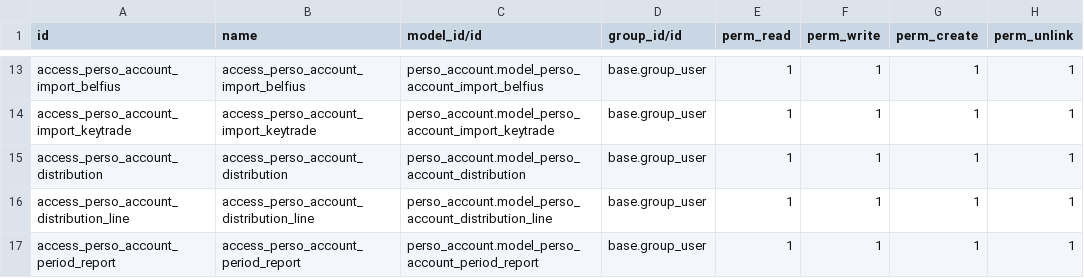
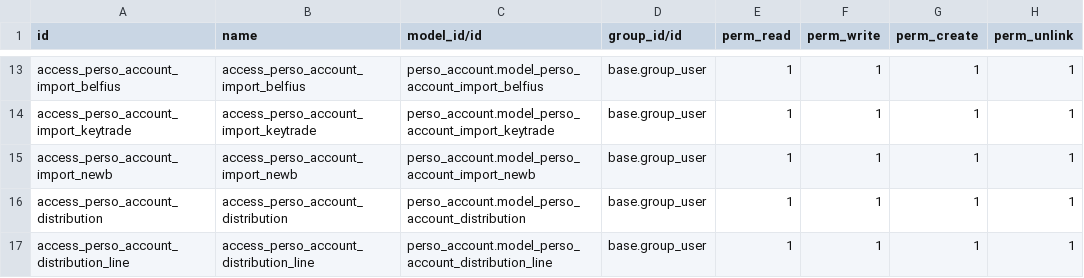
Before and after one commit to tfrancoi/perso_accounting_openerp, a CSV file: perso_account/security/ir.model.access.csv, drawn as a sheet; only a part is shown, gaps mark what is left out; the shorter side is filled out with more unchanged rows.

Commit message:
[ADD] import newB

```diff
--- a/perso_account/security/ir.model.access.csv
+++ b/perso_account/security/ir.model.access.csv
@@ -14,2 +14,3 @@ access_perso_account_import_belfius,access_perso_account_import_belfius,perso_ac
 access_perso_account_import_keytrade,access_perso_account_import_keytrade,perso_account.model_perso_account_import_keytrade,base.group_user,1,1,1,1
+access_perso_account_import_newb,access_perso_account_import_newb,perso_account.model_perso_account_import_newb,base.group_user,1,1,1,1
 access_perso_account_distribution,access_perso_account_distribution,perso_account.model_perso_account_distribution,base.group_user,1,1,1,1
```
Also changed, not shown: 5 other files.
